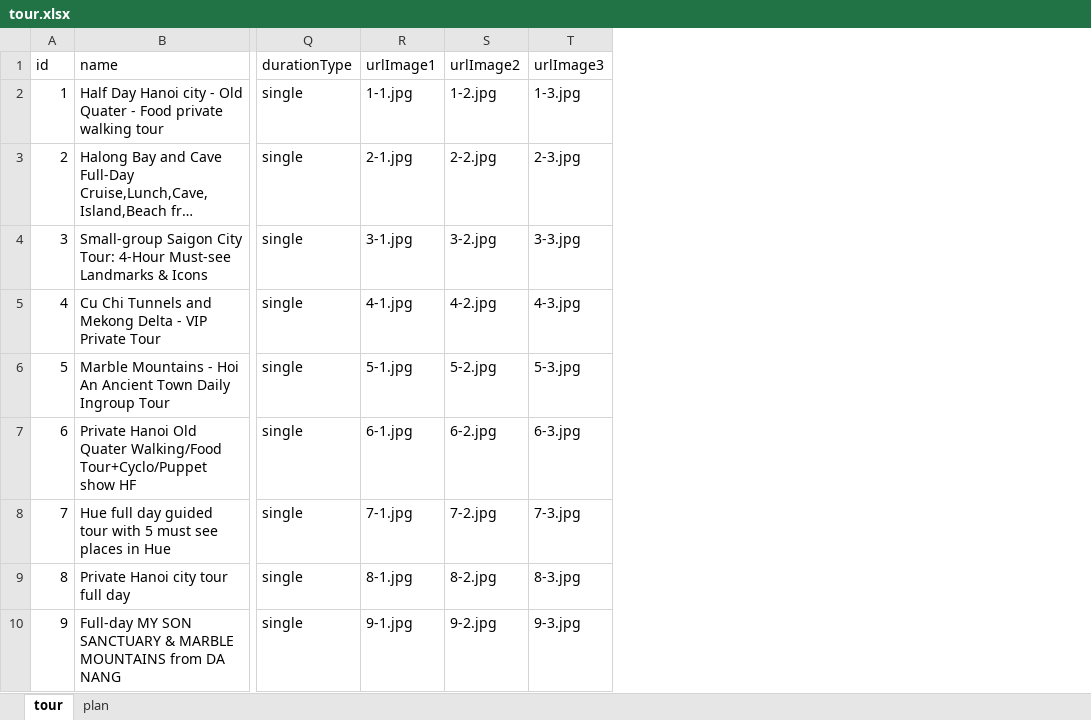
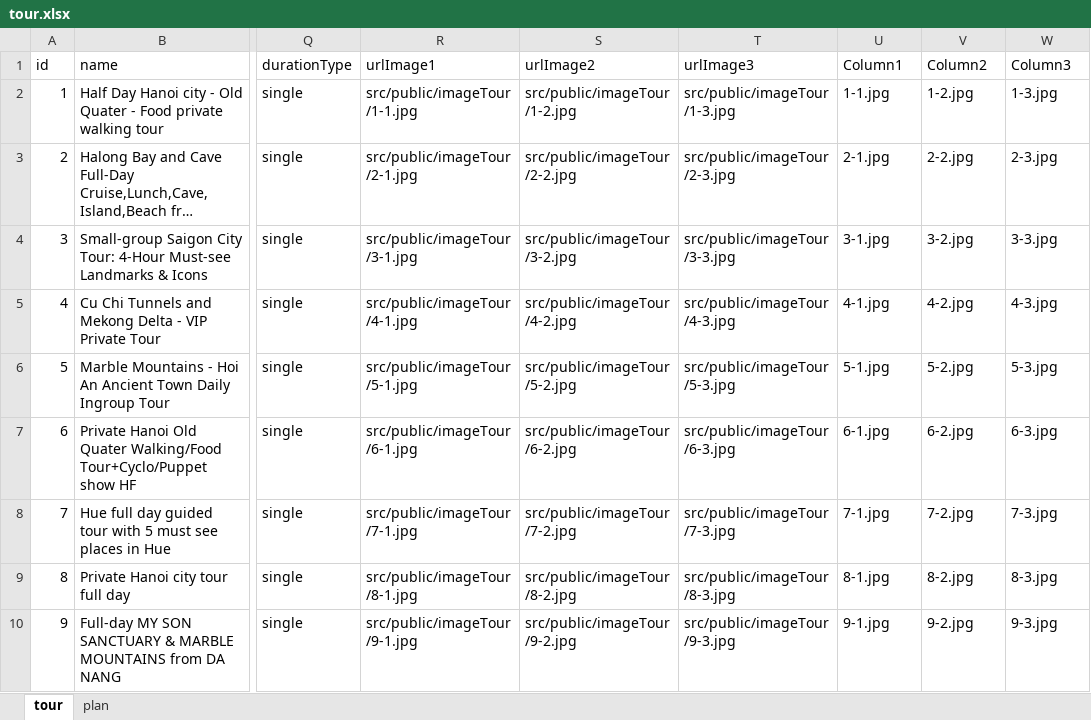
Before and after one commit to Hon1802/n.05-docker-mongo, an Excel workbook: sampleData/tour.xlsx, sheet tour, drawn as a sheet; only a part is shown, gaps mark what is left out; long unchanged cells end in …; values as stored, in another font and other column widths than the file's, no borders; table styles not drawn; addresses are those after the commit; the diff names each change by its address in the sheet, - before the commit and + after, or states it on an @@ line.

Commit message:
.
.

```diff
--- a/sampleData/tour.xlsx (sheet tour)
+++ b/sampleData/tour.xlsx (sheet tour)
+column R (urlImage1), rows 2-10: src/public/imageTour/1-1.jpg | src/public/imageTour/2-1.jpg | src/public/imageTour/3-1.jpg | src/public/imageTour/4-1.jpg | src/public/imageTour/5-1.jpg | src/public/imageTour/6-1.jpg | src/public/imageTour/7-1.jpg | src/public/imageTour/8-1.jpg | src/public/imageTour/9-1.jpg
+column S (urlImage2), rows 2-10: src/public/imageTour/1-2.jpg | src/public/imageTour/2-2.jpg | src/public/imageTour/3-2.jpg | src/public/imageTour/4-2.jpg | src/public/imageTour/5-2.jpg | src/public/imageTour/6-2.jpg | src/public/imageTour/7-2.jpg | src/public/imageTour/8-2.jpg | src/public/imageTour/9-2.jpg
+column T (urlImage3), rows 2-10: src/public/imageTour/1-3.jpg | src/public/imageTour/2-3.jpg | src/public/imageTour/3-3.jpg | src/public/imageTour/4-3.jpg | src/public/imageTour/5-3.jpg | src/public/imageTour/6-3.jpg | src/public/imageTour/7-3.jpg | src/public/imageTour/8-3.jpg | src/public/imageTour/9-3.jpg
-U1: urlImage1
+U1: Column1
-V1: urlImage2
+V1: Column2
-W1: urlImage3
+W1: Column3
```
